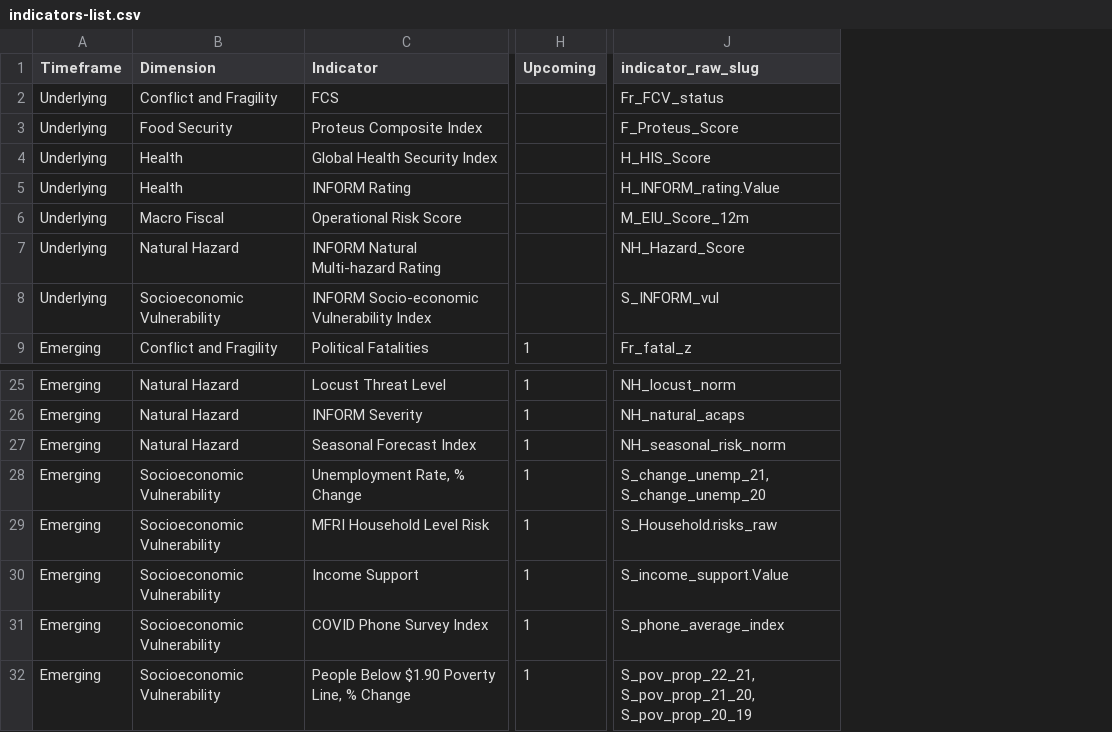
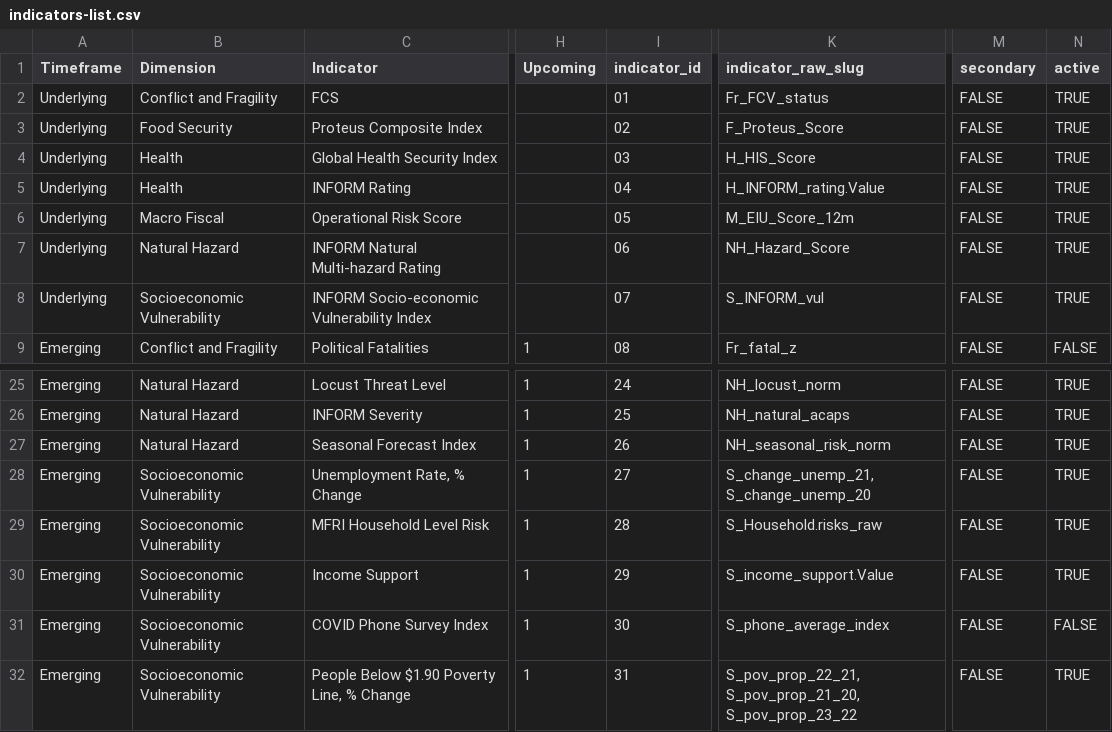
Before and after one commit to compoundrisk/monitor, a CSV file: indicators-list.csv, drawn as a sheet; only a part is shown, gaps mark what is left out; addresses are those after the commit; the diff names each change by its address in the sheet, - before the commit and + after, or states it on an @@ line.

Commit message:
rewrote 02-process-indicators.R and thus aggregation.R

```diff
--- a/indicators-list.csv
+++ b/indicators-list.csv
+column I (indicator_id), rows 2-9: 01 | 02 | 03 | 04 | 05 | 06 | 07 | 08; rows 25-32: 24 | 25 | 26 | 27 | 28 | 29 | 30 | 31
+column M (secondary), rows 2-9: all FALSE; rows 25-32: all FALSE
+column N (active), rows 2-9: TRUE | TRUE | TRUE | TRUE | TRUE | TRUE | TRUE | FALSE; rows 25-32: TRUE | TRUE | TRUE | TRUE | TRUE | TRUE | FALSE | TRUE
-K32 (indicator_raw_slug): S_pov_prop_22_21, S_pov_prop_21_20, S_pov_prop_20_19
+K32 (indicator_raw_slug): S_pov_prop_22_21, S_pov_prop_21_20, S_pov_prop_23_22
```
Also changed, not shown: 6 other files.
